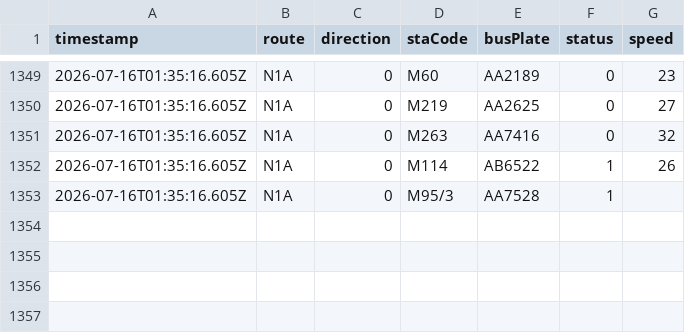
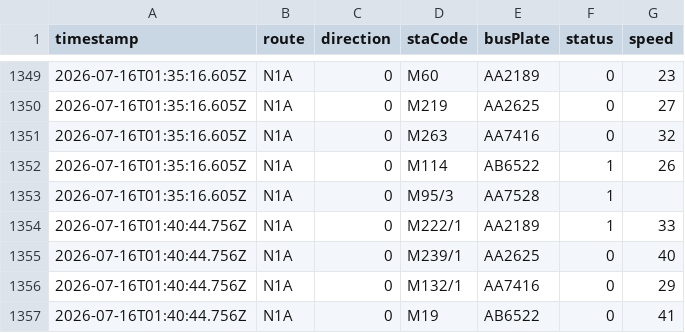
Before and after one commit to ChiHin-Lio/macau-gtfs-data, a CSV file: raw_logs/N1A.csv, drawn as a sheet; only a part is shown, gaps mark what is left out.

Commit message:
scraper: update N1A.csv via Cloudflare Worker

```diff
--- a/raw_logs/N1A.csv
+++ b/raw_logs/N1A.csv
@@ -1353 +1353,5 @@ timestamp,route,direction,staCode,busPlate,status,speed
 2026-07-16T01:35:16.605Z,N1A,0,M95/3,AA7528,1,
+2026-07-16T01:40:44.756Z,N1A,0,M222/1,AA2189,1,33
+2026-07-16T01:40:44.756Z,N1A,0,M239/1,AA2625,0,40
+2026-07-16T01:40:44.756Z,N1A,0,M132/1,AA7416,0,29
+2026-07-16T01:40:44.756Z,N1A,0,M19,AB6522,0,41
```
